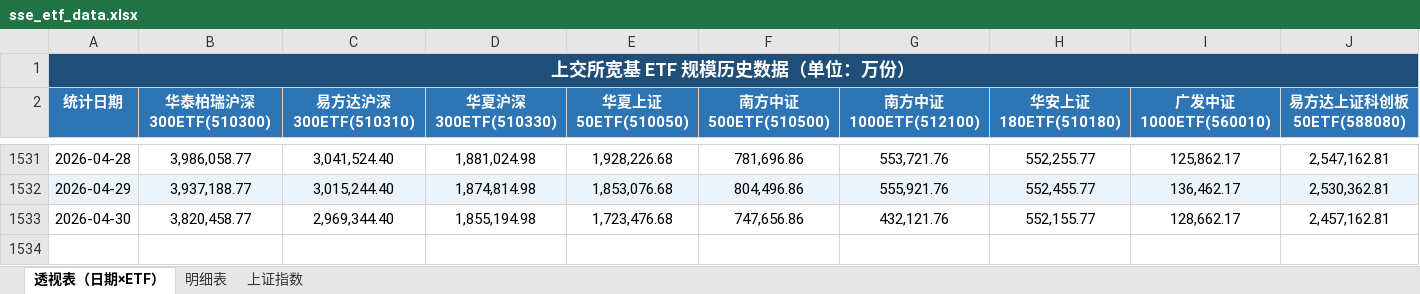
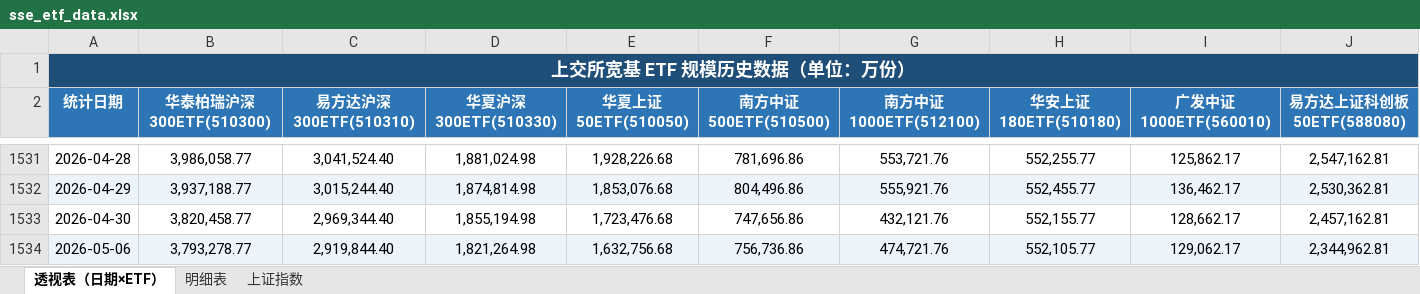
Before and after one commit to oxley-z/get_sse_etf_historical_data, an Excel workbook: sse_etf_data.xlsx, sheet 透视表（日期×ETF）, drawn as a sheet; only a part is shown, gaps mark what is left out; values as stored, in another font and other column widths than the file's, no borders; rows hold the shown columns only; the diff names each change by its address in the sheet, - before the commit and + after, or states it on an @@ line.

```diff
--- a/sse_etf_data.xlsx (sheet 透视表（日期×ETF）)
+++ b/sse_etf_data.xlsx (sheet 透视表（日期×ETF）)
+row 1534: 2026-05-06 | 3,793,278.77 | 2,919,844.40 | 1,821,264.98 | 1,632,756.68 | 756,736.86 | 474,721.76 | 552,105.77 | 129,062.17 | 2,344,962.81
```
Also changed, not shown: sheet 明细表, sheet 上证指数, dual_etf_data.xlsx, 5 other files.
